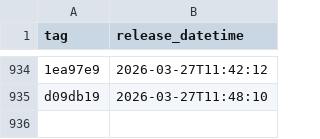
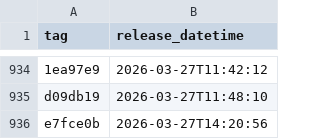
Before and after one commit to NHSDigital/eps-aws-dashboards, a CSV file: _data/dev_deployments.csv, drawn as a sheet; only a part is shown, gaps mark what is left out; the diff names each change by its address in the sheet, - before the commit and + after, or states it on an @@ line.

```diff
--- a/_data/dev_deployments.csv
+++ b/_data/dev_deployments.csv
+row 936: e7fce0b | 2026-03-27T14:20:56
```
Also changed, not shown: 1 other file.
